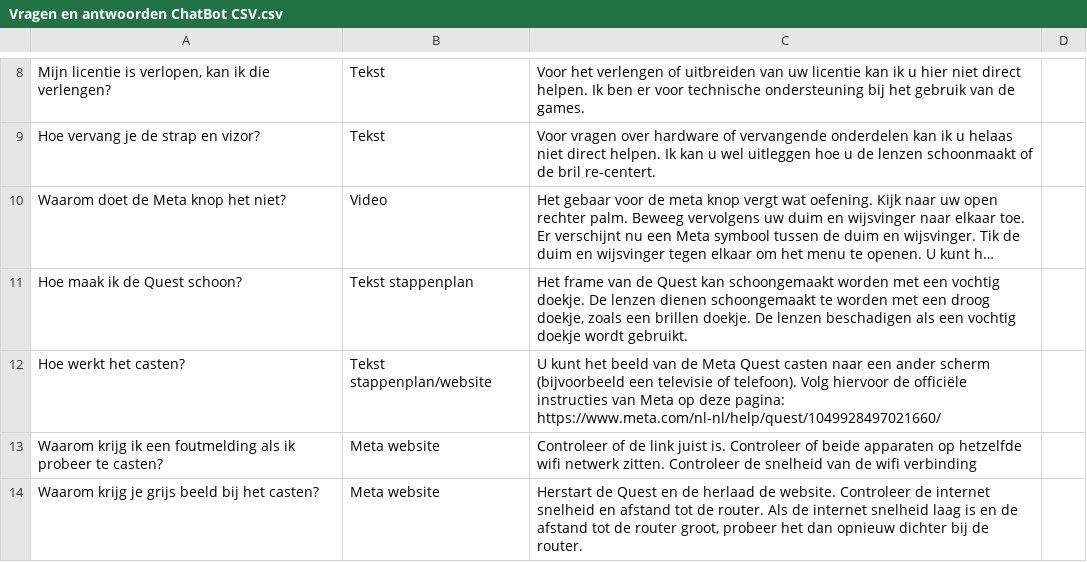
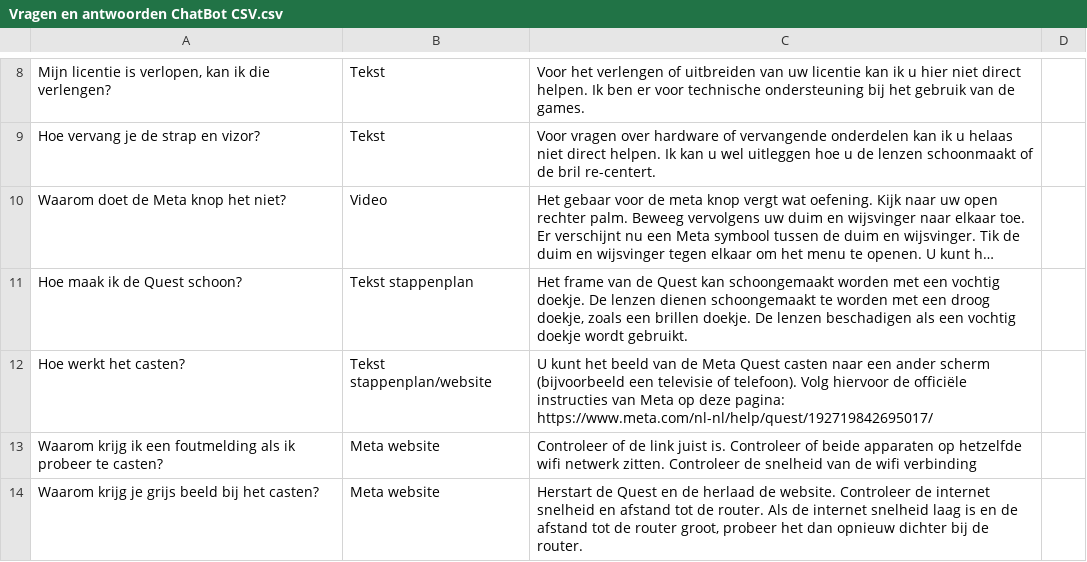
Before and after one commit to koenroder-arch/Holomoves, a CSV file: Vragen en antwoorden ChatBot CSV.csv, drawn as a sheet; only a part is shown, gaps mark what is left out; long unchanged cells end in …; the diff names each change by its address in the sheet, - before the commit and + after, or states it on an @@ line.

Commit message:
fix: update casting support URL in chatbot knowledge base

```diff
--- a/Vragen en antwoorden ChatBot CSV.csv
+++ b/Vragen en antwoorden ChatBot CSV.csv
-C12: …deze pagina: https://www.meta.com/nl-nl/help/quest/1049928497021660/
+C12: …deze pagina: https://www.meta.com/nl-nl/help/quest/192719842695017/
```
